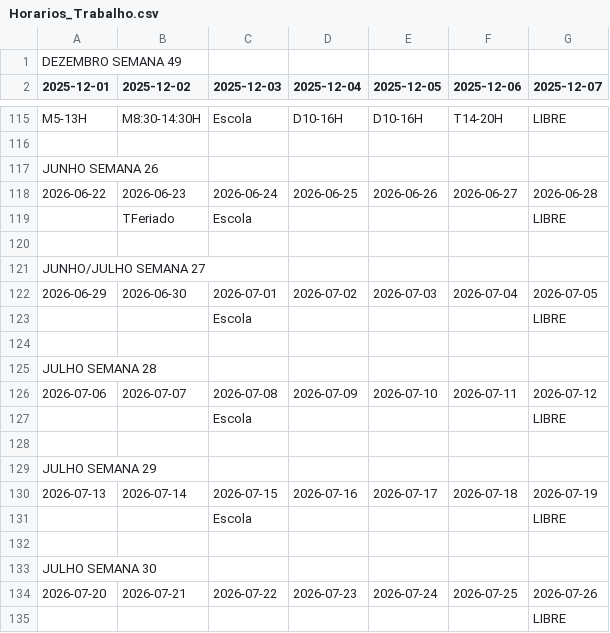
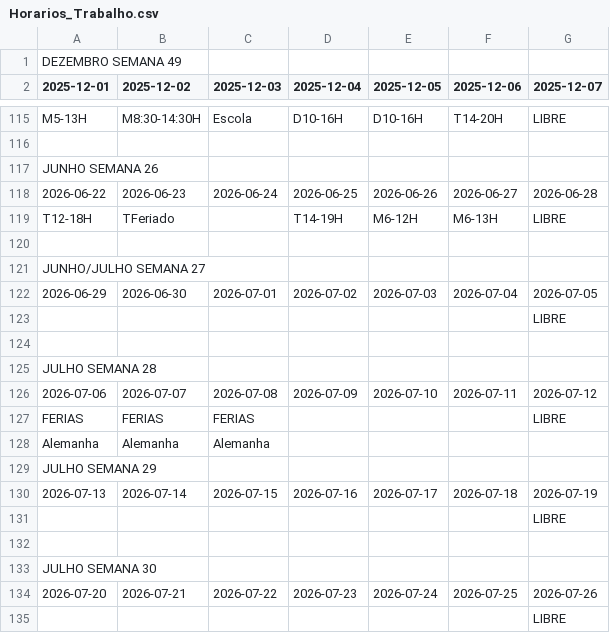
Before and after one commit to RamosPedro27/Horarios_Trabalho, a CSV file: Horarios_Trabalho.csv, drawn as a sheet; only a part is shown, gaps mark what is left out.

Commit message:
Atualizar Horarios_Trabalho.csv via Google Sheets

```diff
--- a/Horarios_Trabalho.csv
+++ b/Horarios_Trabalho.csv
@@ -118,3 +118,3 @@ JUNHO SEMANA 26,,,,,,
 2026-06-22,2026-06-23,2026-06-24,2026-06-25,2026-06-26,2026-06-27,2026-06-28
-,TFeriado,Escola,,,,LIBRE
+T12-18H,TFeriado,,T14-19H,M6-12H,M6-13H,LIBRE
 ,,,,,,
@@ -122,3 +122,3 @@ JUNHO/JULHO SEMANA 27,,,,,,
 2026-06-29,2026-06-30,2026-07-01,2026-07-02,2026-07-03,2026-07-04,2026-07-05
-,,Escola,,,,LIBRE
+,,,,,,LIBRE
 ,,,,,,
@@ -126,7 +126,7 @@ JULHO SEMANA 28,,,,,,
 2026-07-06,2026-07-07,2026-07-08,2026-07-09,2026-07-10,2026-07-11,2026-07-12
-,,Escola,,,,LIBRE
-,,,,,,
+FERIAS,FERIAS,FERIAS,,,,LIBRE
+Alemanha,Alemanha,Alemanha,,,,
 JULHO SEMANA 29,,,,,,
 2026-07-13,2026-07-14,2026-07-15,2026-07-16,2026-07-17,2026-07-18,2026-07-19
-,,Escola,,,,LIBRE
+,,,,,,LIBRE
 ,,,,,,
```
